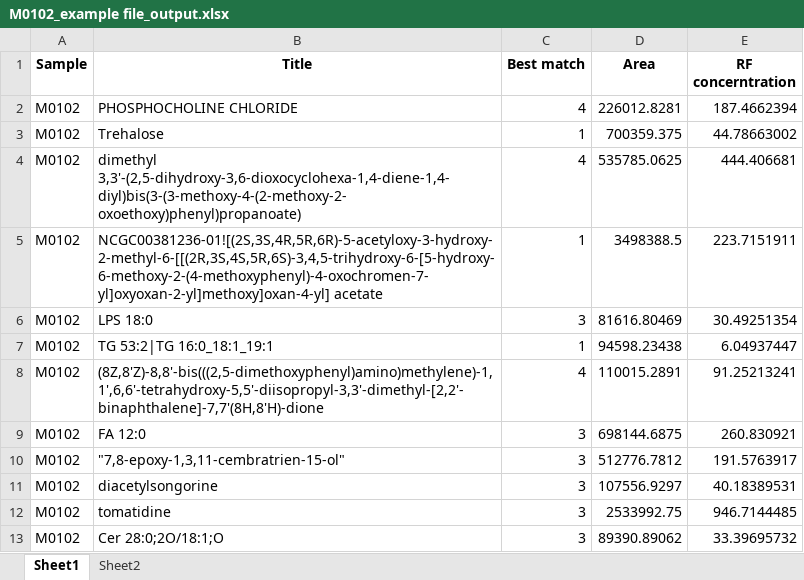
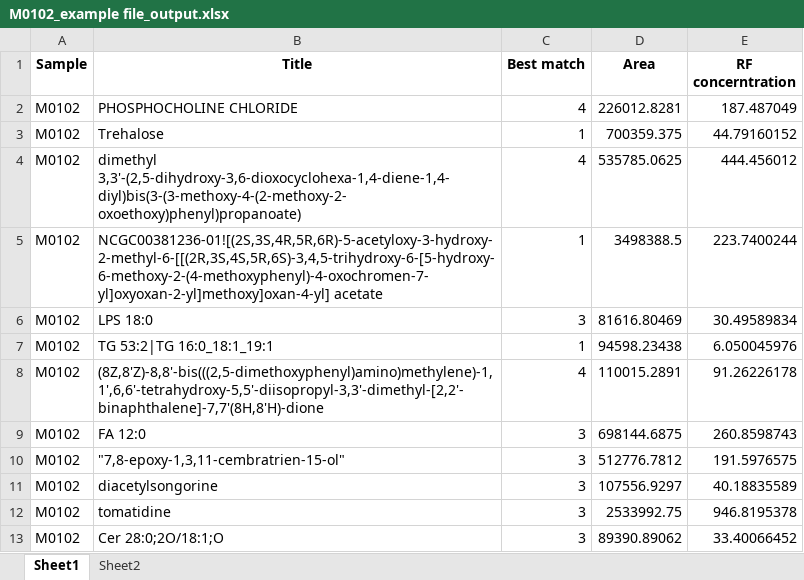
Before and after one commit to phanben110/NCKU_SMILE_Project, an Excel workbook: app_demo/output/M0102_example file_output.xlsx, sheet Sheet1, drawn as a sheet; values as stored, in another font and other column widths than the file's, no borders; the diff names each change by its address in the sheet, - before the commit and + after, or states it on an @@ line.

```diff
--- a/app_demo/output/M0102_example file_output.xlsx (sheet Sheet1)
+++ b/app_demo/output/M0102_example file_output.xlsx (sheet Sheet1)
-E2 (RF concerntration): 187.4662394
+E2 (RF concerntration): 187.487049
-E3 (RF concerntration): 44.78663002
+E3 (RF concerntration): 44.79160152
-E4 (RF concerntration): 444.406681
+E4 (RF concerntration): 444.456012
-E5 (RF concerntration): 223.7151911
+E5 (RF concerntration): 223.7400244
-E6 (RF concerntration): 30.49251354
+E6 (RF concerntration): 30.49589834
-E7 (RF concerntration): 6.04937447
+E7 (RF concerntration): 6.050045976
-E8 (RF concerntration): 91.25213241
+E8 (RF concerntration): 91.26226178
-E9 (RF concerntration): 260.830921
+E9 (RF concerntration): 260.8598743
-E10 (RF concerntration): 191.5763917
+E10 (RF concerntration): 191.5976575
-E11 (RF concerntration): 40.18389531
+E11 (RF concerntration): 40.18835589
-E12 (RF concerntration): 946.7144485
+E12 (RF concerntration): 946.8195378
-E13 (RF concerntration): 33.39695732
+E13 (RF concerntration): 33.40066452
```
Also changed, not shown: sheet Sheet2, app_demo/output/M0001_final result_output.xlsx, 6 other files.
